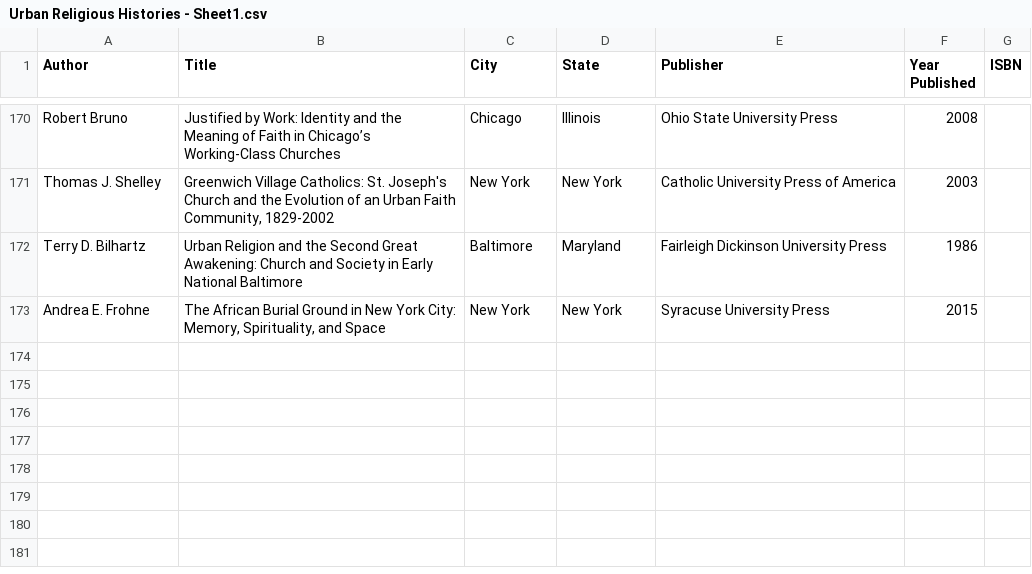
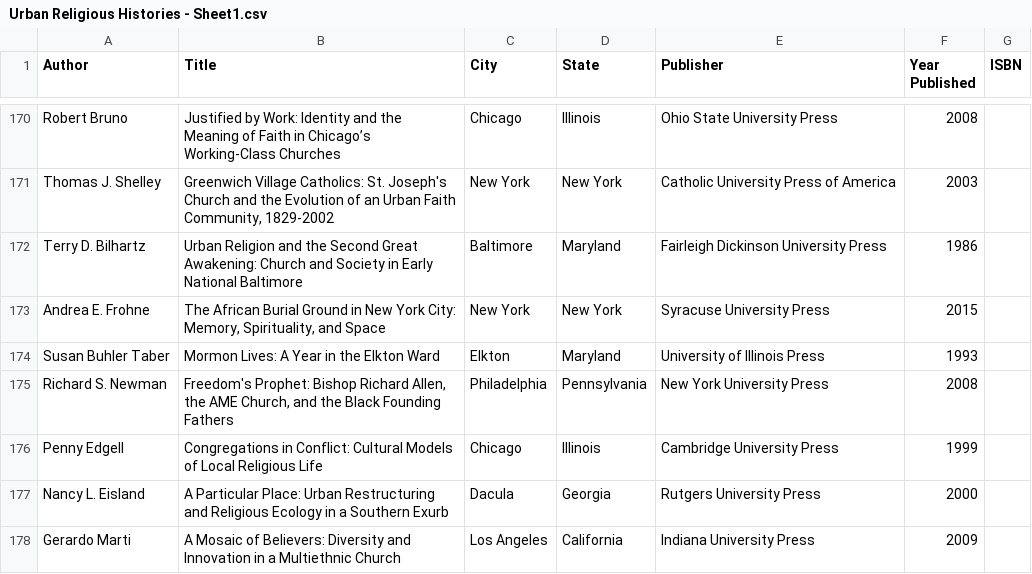
Before and after one commit to lmullen/urban-religious-history, a CSV file: data/Urban Religious Histories - Sheet1.csv, drawn as a sheet; only a part is shown, gaps mark what is left out; the diff names each change by its address in the sheet, - before the commit and + after, or states it on an @@ line.

```diff
--- a/data/Urban Religious Histories - Sheet1.csv
+++ b/data/Urban Religious Histories - Sheet1.csv
+row 174: Susan Buhler Taber | Mormon Lives: A Year in the Elkton Ward | Elkton | Maryland | University of Illinois Press | 1993
+row 175: Richard S. Newman | Freedom's Prophet: Bishop Richard Allen, the AME Church, and the Black Founding Fathers | Philadelphia | Pennsylvania | New York University Press | 2008
+row 176: Penny Edgell | Congregations in Conflict: Cultural Models of Local Religious Life | Chicago | Illinois | Cambridge University Press | 1999
+row 177: Nancy L. Eisland | A Particular Place: Urban Restructuring and Religious Ecology in a Southern Exurb | Dacula | Georgia | Rutgers University Press | 2000
+row 178: Gerardo Marti | A Mosaic of Believers: Diversity and Innovation in a Multiethnic Church | Los Angeles | California | Indiana University Press | 2009
```
Also changed, not shown: 1 other file.
